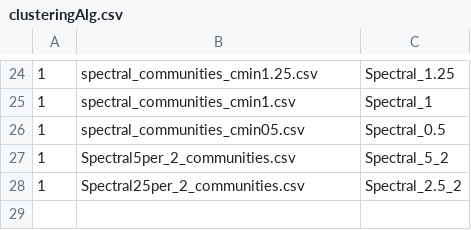
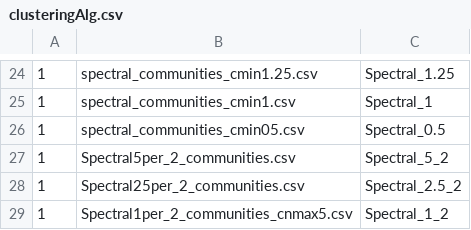
Before and after one commit to vardaansharma/MScProject, a CSV file: MScProject/PPI network/parameterFiles/clusteringAlg.csv, drawn as a sheet; only a part is shown, gaps mark what is left out.

```diff
--- a/MScProject/PPI network/parameterFiles/clusteringAlg.csv
+++ b/MScProject/PPI network/parameterFiles/clusteringAlg.csv
@@ -28 +28,2 @@
 1,Spectral25per_2_communities.csv,Spectral_2.5_2
+1,Spectral1per_2_communities_cnmax5.csv,Spectral_1_2
```
Also changed, not shown: MScProject/PPI network/enrichment/PLOTS/ks_pv_sd_0.05.csv, MScProject/PPI network/enrichment/PLOTS/ks_pv_sd_0.1.csv, 50 other files.
